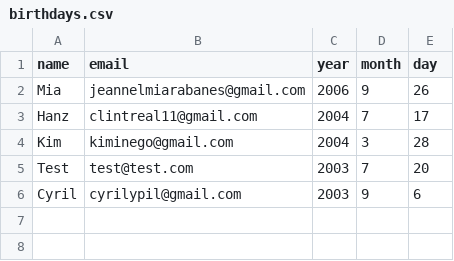
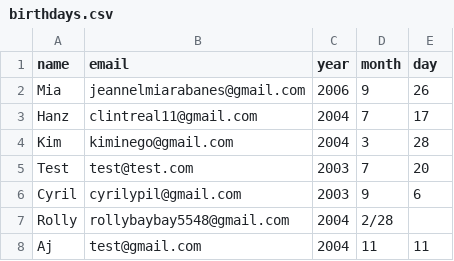
Before and after one commit to CryoYohan/Automated-Birthday-Wisher, a CSV file: automated-birthday-wisher/birthdays.csv, drawn as a sheet.

Commit message:
Setup GitHub Actions for Gmail automation

```diff
--- a/automated-birthday-wisher/birthdays.csv
+++ b/automated-birthday-wisher/birthdays.csv
@@ -6 +6,3 @@ Test,test@test.com,2003,7,20
 Cyril,cyrilypil@gmail.com,2003,9,6
+Rolly,rollybaybay5548@gmail.com,2004,2/28
+Aj,test@gmail.com,2004,11,11
```
Also changed, not shown: 3 other files.
